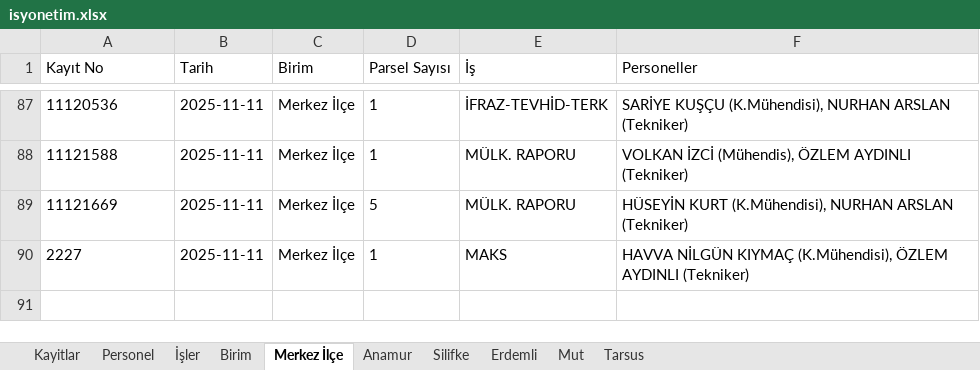
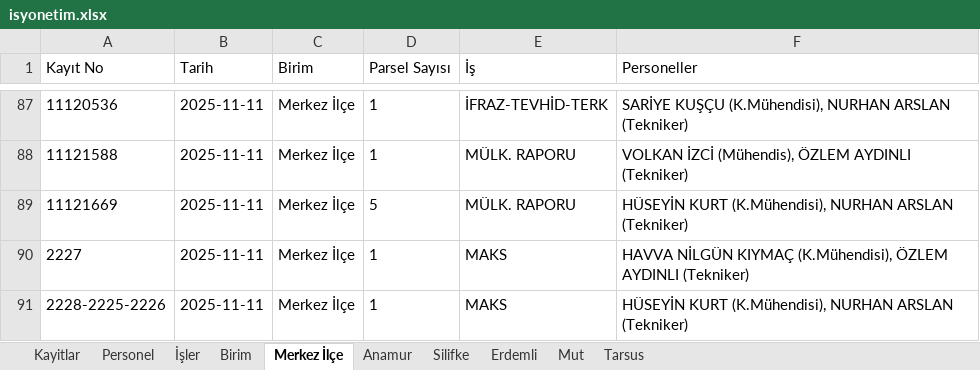
Before and after one commit to gokhangeo/isyonetim, an Excel workbook: isyonetim.xlsx, sheet Merkez İlçe, drawn as a sheet; only a part is shown, gaps mark what is left out; values as stored, in another font and other column widths than the file's, no borders; the diff names each change by its address in the sheet, - before the commit and + after, or states it on an @@ line.

Commit message:
[Kadastro App] Yeni kayıt eklendi: 2228-2225-2226

```diff
--- a/isyonetim.xlsx (sheet Merkez İlçe)
+++ b/isyonetim.xlsx (sheet Merkez İlçe)
+row 91: 2228-2225-2226 | 2025-11-11 | Merkez İlçe | 1 | MAKS | HÜSEYİN KURT (K.Mühendisi), NURHAN ARSLAN (Tekniker)
```
Also changed, not shown: sheet Kayitlar.
